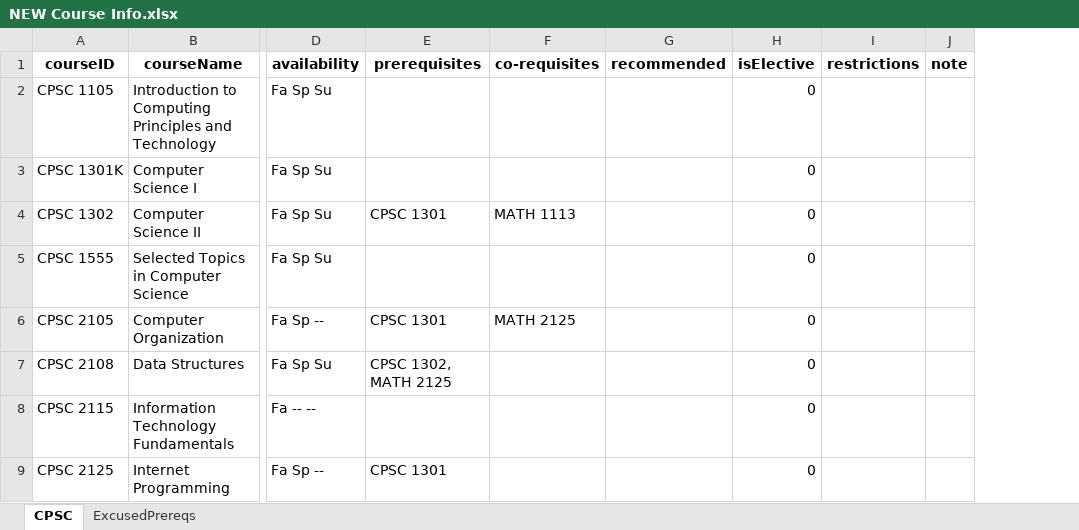
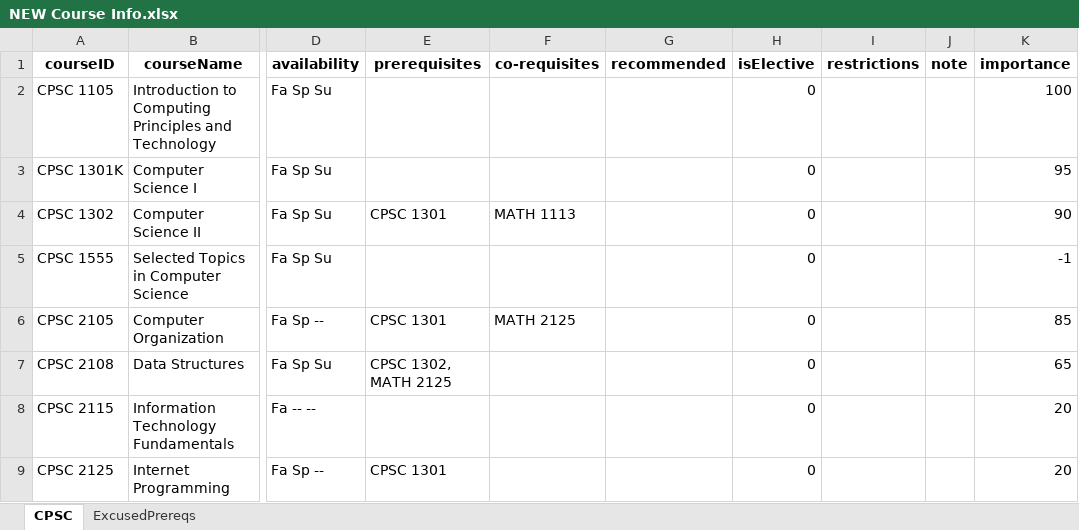
Before and after one commit to austinProGit/scheduler, an Excel workbook: src/output_files/NEW Course Info.xlsx, sheet CPSC, drawn as a sheet; only a part is shown, gaps mark what is left out; values as stored, in another font and other column widths than the file's, no borders; the diff names each change by its address in the sheet, - before the commit and + after, or states it on an @@ line.

Commit message:
Add files via upload
Updated for Importance

```diff
--- a/src/output_files/NEW Course Info.xlsx (sheet CPSC)
+++ b/src/output_files/NEW Course Info.xlsx (sheet CPSC)
+column K (importance), rows 2-9: 100 | 95 | 90 | -1 | 85 | 65 | 20 | 20
```
